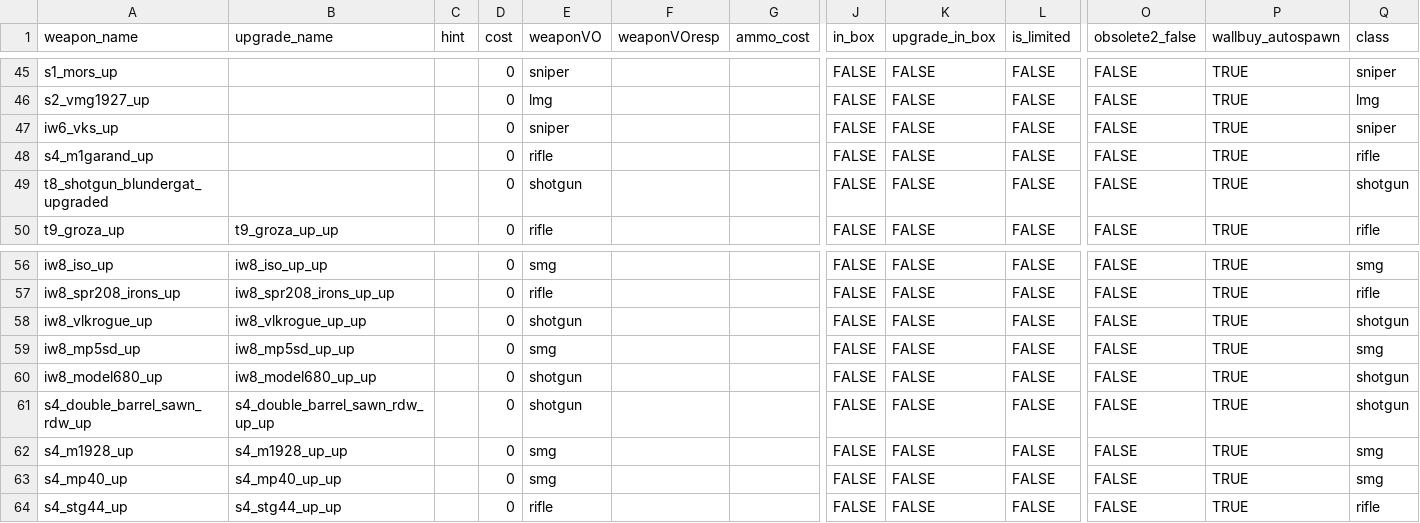
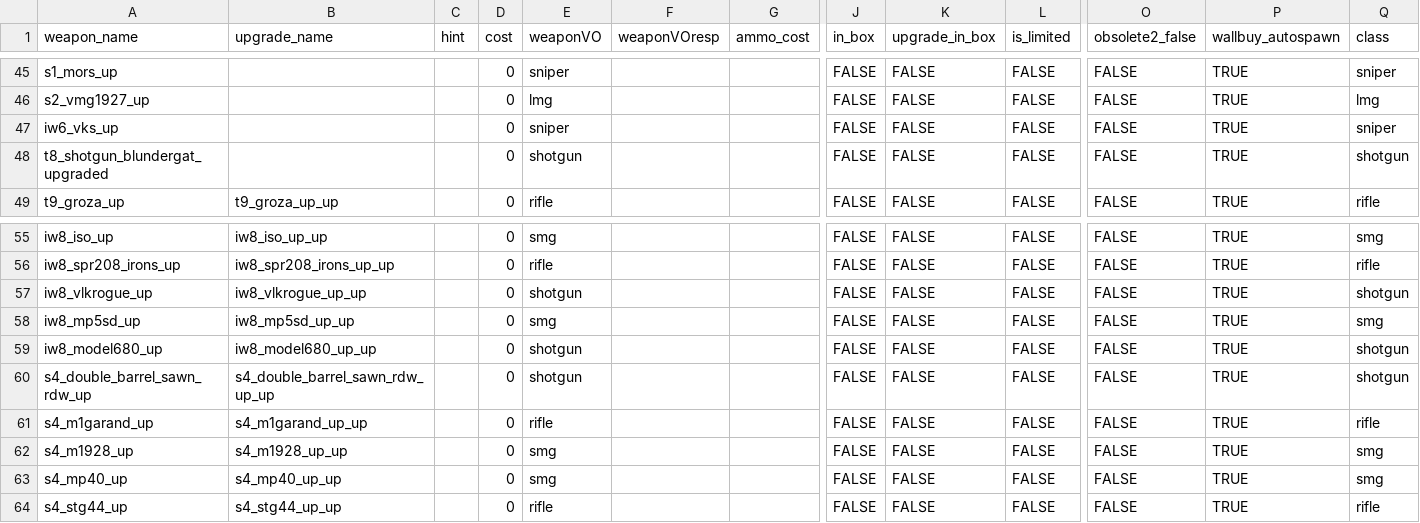
Before and after one commit to t7-reapy/t7_workspace, a CSV file: usermaps/zm_ai_test/gamedata/weapons/zm/zm_test_weapons.csv, drawn as a sheet; only a part is shown, gaps mark what is left out; removed rows and columns are numbered as before the commit, all else as after; rows hold the shown columns only; the diff names each change by its address in the sheet, - before the commit and + after, or states it on an @@ line.

Commit message:
feat(pap): add M1 Garand second upgrade

```diff
--- a/usermaps/zm_ai_test/gamedata/weapons/zm/zm_test_weapons.csv
+++ b/usermaps/zm_ai_test/gamedata/weapons/zm/zm_test_weapons.csv
-row 48: s4_m1garand_up |  |  | 0 | rifle |  |  | FALSE | FALSE | FALSE | FALSE | TRUE | rifle
+row 61: s4_m1garand_up | s4_m1garand_up_up |  | 0 | rifle |  |  | FALSE | FALSE | FALSE | FALSE | TRUE | rifle
```
Also changed, not shown: 2 other files.
